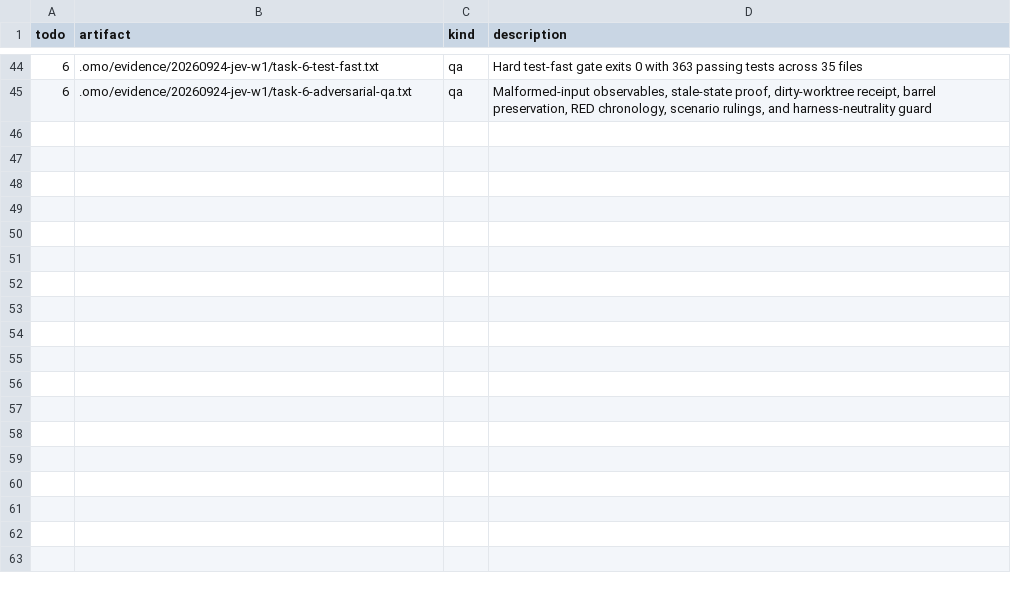
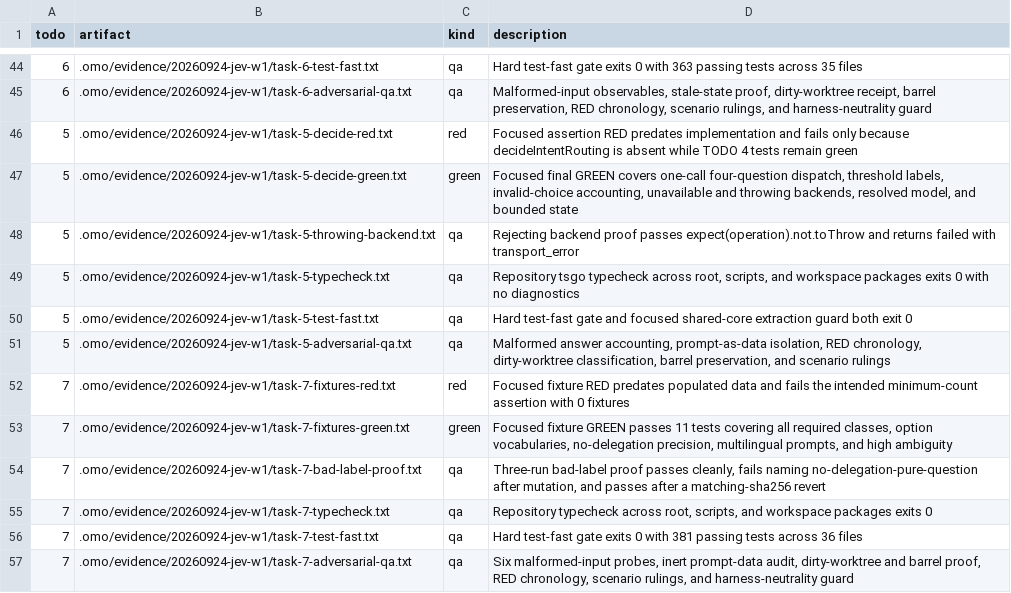
Before and after one commit to mislavivanda/oh-my-openagent, a TSV file: .omo/evidence/20260924-jev-w1/MANIFEST.tsv, drawn as a sheet; only a part is shown, gaps mark what is left out.

Commit message:
feat(jev-core): add intent-routing decision with invalid-answer accounting

```diff
--- a/.omo/evidence/20260924-jev-w1/MANIFEST.tsv
+++ b/.omo/evidence/20260924-jev-w1/MANIFEST.tsv
@@ -45 +45,13 @@ todo	artifact	kind	description
 6	.omo/evidence/20260924-jev-w1/task-6-adversarial-qa.txt	qa	Malformed-input observables, stale-state proof, dirty-worktree receipt, barrel preservation, RED chronology, scenario rulings, and harness-neutrality guard
+5	.omo/evidence/20260924-jev-w1/task-5-decide-red.txt	red	Focused assertion RED predates implementation and fails only because decideIntentRouting is absent while TODO 4 tests remain green
+5	.omo/evidence/20260924-jev-w1/task-5-decide-green.txt	green	Focused final GREEN covers one-call four-question dispatch, threshold labels, invalid-choice accounting, unavailable and throwing backends, resolved model, and bounded state
+5	.omo/evidence/20260924-jev-w1/task-5-throwing-backend.txt	qa	Rejecting backend proof passes expect(operation).not.toThrow and returns failed with transport_error
+5	.omo/evidence/20260924-jev-w1/task-5-typecheck.txt	qa	Repository tsgo typecheck across root, scripts, and workspace packages exits 0 with no diagnostics
+5	.omo/evidence/20260924-jev-w1/task-5-test-fast.txt	qa	Hard test-fast gate and focused shared-core extraction guard both exit 0
+5	.omo/evidence/20260924-jev-w1/task-5-adversarial-qa.txt	qa	Malformed answer accounting, prompt-as-data isolation, RED chronology, dirty-worktree classification, barrel preservation, and scenario rulings
+7	.omo/evidence/20260924-jev-w1/task-7-fixtures-red.txt	red	Focused fixture RED predates populated data and fails the intended minimum-count assertion with 0 fixtures
+7	.omo/evidence/20260924-jev-w1/task-7-fixtures-green.txt	green	Focused fixture GREEN passes 11 tests covering all required classes, option vocabularies, no-delegation precision, multilingual prompts, and high ambiguity
+7	.omo/evidence/20260924-jev-w1/task-7-bad-label-proof.txt	qa	Three-run bad-label proof passes cleanly, fails naming no-delegation-pure-question after mutation, and passes after a matching-sha256 revert
+7	.omo/evidence/20260924-jev-w1/task-7-typecheck.txt	qa	Repository typecheck across root, scripts, and workspace packages exits 0
+7	.omo/evidence/20260924-jev-w1/task-7-test-fast.txt	qa	Hard test-fast gate exits 0 with 381 passing tests across 36 files
+7	.omo/evidence/20260924-jev-w1/task-7-adversarial-qa.txt	qa	Six malformed-input probes, inert prompt-data audit, dirty-worktree and barrel proof, RED chronology, scenario rulings, and harness-neutrality guard
```
Also changed, not shown: 10 other files.
